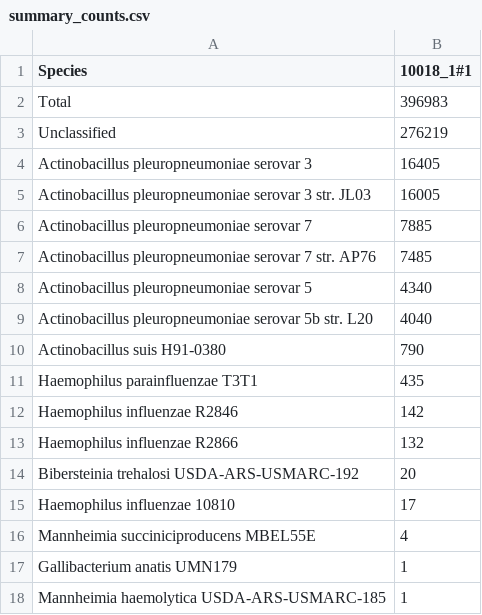
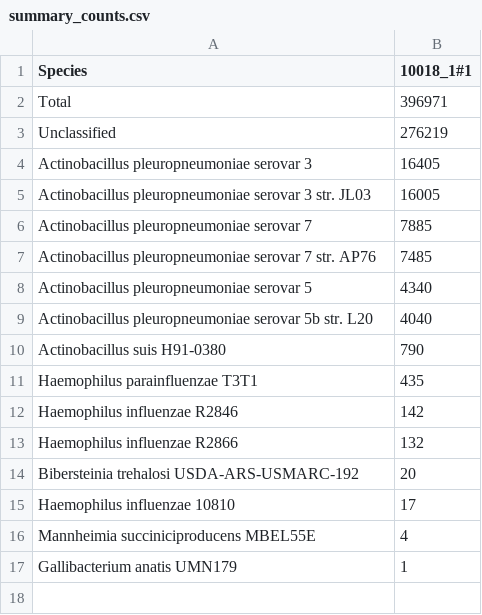
Before and after one commit to vaofford/Bio-Path-Find, a CSV file: t/data/28_pf_qc/summary_counts.csv, drawn as a sheet.

```diff
--- a/t/data/28_pf_qc/summary_counts.csv
+++ b/t/data/28_pf_qc/summary_counts.csv
@@ -1,3 +1,3 @@
 Species,10018_1#1
-Total,396983
+Total,396971
 Unclassified,276219
@@ -17,2 +17 @@ Unclassified,276219
 "Gallibacterium anatis UMN179",1
-"Mannheimia haemolytica USDA-ARS-USMARC-185",1
```
Also changed, not shown: t/data/28_pf_qc/summary.csv, t/data/28_pf_qc/summary_directly.csv, 3 other files.
